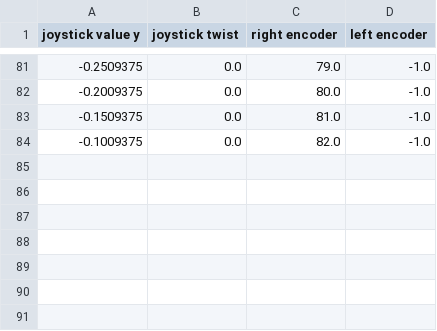
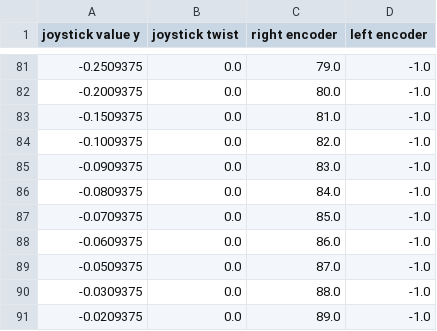
Before and after one commit to steelhawks/2022-Rapid-React-Robot, a CSV file: src/main/deploy/terminalforward.csv, drawn as a sheet; only a part is shown, gaps mark what is left out; the diff names each change by its address in the sheet, - before the commit and + after, or states it on an @@ line.

```diff
--- a/src/main/deploy/terminalforward.csv
+++ b/src/main/deploy/terminalforward.csv
+row 85: -0.0909375 | 0.0 | 83.0 | -1.0
+row 86: -0.0809375 | 0.0 | 84.0 | -1.0
+row 87: -0.0709375 | 0.0 | 85.0 | -1.0
+row 88: -0.0609375 | 0.0 | 86.0 | -1.0
+row 89: -0.0509375 | 0.0 | 87.0 | -1.0
+row 90: -0.0309375 | 0.0 | 88.0 | -1.0
+row 91: -0.0209375 | 0.0 | 89.0 | -1.0
```
Also changed, not shown: 3 other files.
